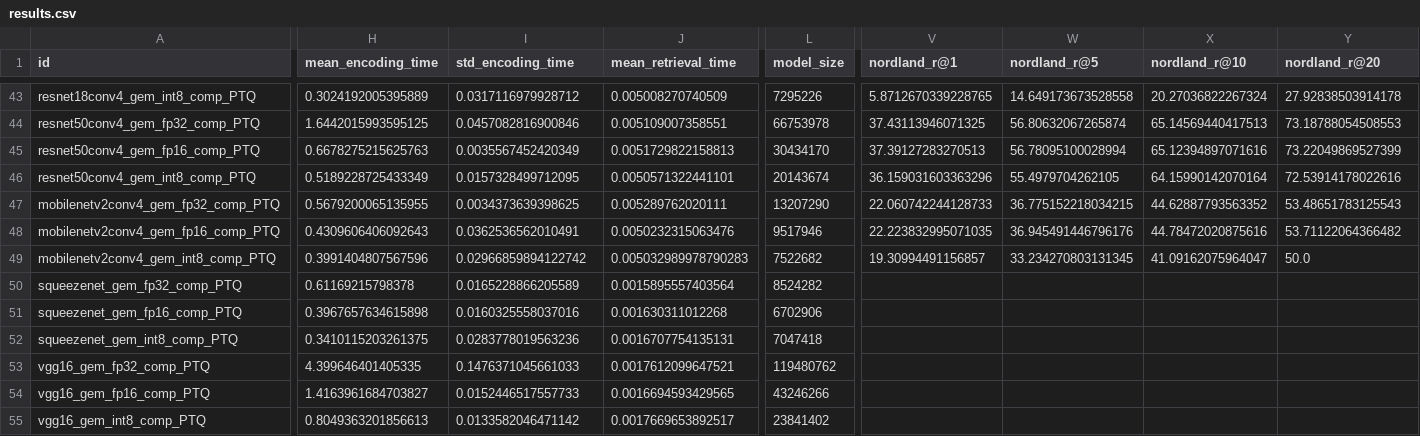
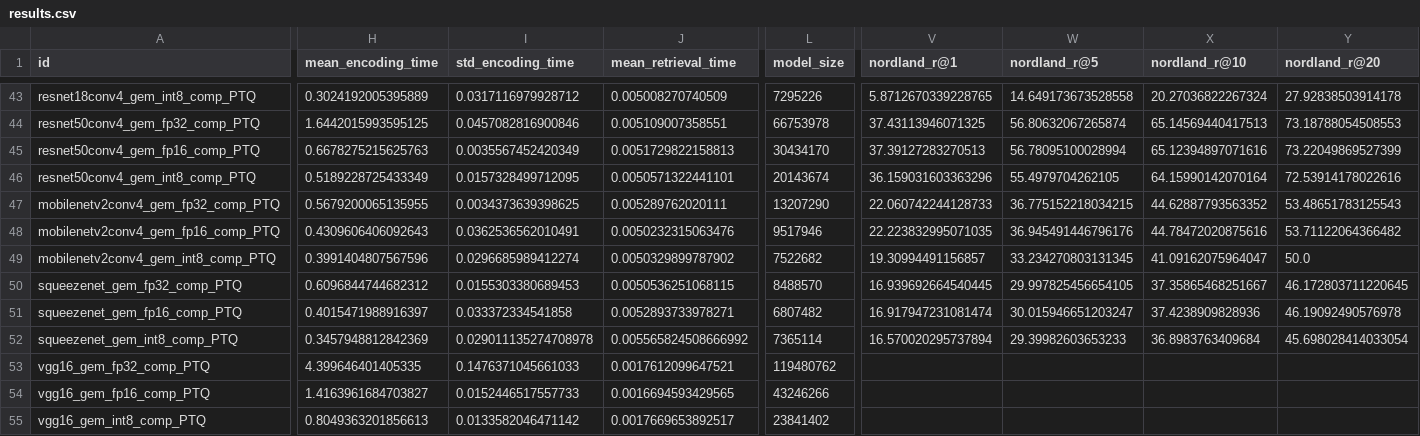
Before and after one commit to OliverGrainge/lightweight_VPR, a CSV file: results.csv, drawn as a sheet; only a part is shown, gaps mark what is left out; the diff names each change by its address in the sheet, - before the commit and + after, or states it on an @@ line.

Commit message:
Adding Results

```diff
--- a/results.csv
+++ b/results.csv
-I49 (std_encoding_time): 0.02966859894122742
+I49 (std_encoding_time): 0.0296685989412274
-J49 (mean_retrieval_time): 0.005032989978790283
+J49 (mean_retrieval_time): 0.0050329899787902
-H50 (mean_encoding_time): 0.61169215798378
+H50 (mean_encoding_time): 0.6096844744682312
-I50 (std_encoding_time): 0.0165228866205589
+I50 (std_encoding_time): 0.0155303380689453
-J50 (mean_retrieval_time): 0.0015895557403564
+J50 (mean_retrieval_time): 0.0050536251068115
-L50 (model_size): 8524282
+L50 (model_size): 8488570
-V50 (nordland_r@1): (empty)
+V50 (nordland_r@1): 16.939692664540445
-W50 (nordland_r@5): (empty)
+W50 (nordland_r@5): 29.997825456654105
-X50 (nordland_r@10): (empty)
+X50 (nordland_r@10): 37.35865468251667
-Y50 (nordland_r@20): (empty)
+Y50 (nordland_r@20): 46.172803711220645
-H51 (mean_encoding_time): 0.3967657634615898
+H51 (mean_encoding_time): 0.4015471988916397
-I51 (std_encoding_time): 0.0160325558037016
+I51 (std_encoding_time): 0.033372334541858
-J51 (mean_retrieval_time): 0.001630311012268
+J51 (mean_retrieval_time): 0.0052893733978271
-L51 (model_size): 6702906
+L51 (model_size): 6807482
-V51 (nordland_r@1): (empty)
+V51 (nordland_r@1): 16.917947231081474
-W51 (nordland_r@5): (empty)
+W51 (nordland_r@5): 30.015946651203247
-X51 (nordland_r@10): (empty)
+X51 (nordland_r@10): 37.4238909828936
-Y51 (nordland_r@20): (empty)
+Y51 (nordland_r@20): 46.19092490576978
-H52 (mean_encoding_time): 0.3410115203261375
+H52 (mean_encoding_time): 0.3457948812842369
-I52 (std_encoding_time): 0.0283778019563236
+I52 (std_encoding_time): 0.029011135274708978
-J52 (mean_retrieval_time): 0.0016707754135131
+J52 (mean_retrieval_time): 0.005565824508666992
-L52 (model_size): 7047418
+L52 (model_size): 7365114
-V52 (nordland_r@1): (empty)
+V52 (nordland_r@1): 16.570020295737894
-W52 (nordland_r@5): (empty)
+W52 (nordland_r@5): 29.39982603653233
-X52 (nordland_r@10): (empty)
+X52 (nordland_r@10): 36.8983763409684
-Y52 (nordland_r@20): (empty)
+Y52 (nordland_r@20): 45.698028414033054
```
